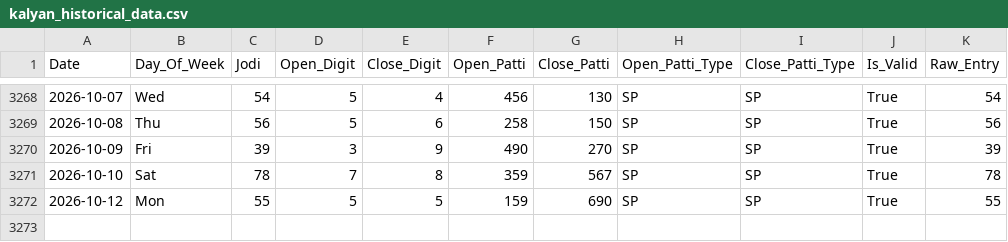
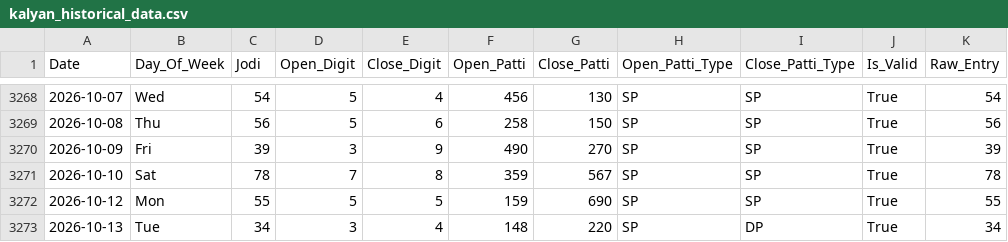
Before and after one commit to zevbuild/zevbuild, a CSV file: tools/matka/kalyan_4_35_to_6_35/kalyan_historical_data.csv, drawn as a sheet; only a part is shown, gaps mark what is left out.

```diff
--- a/tools/matka/kalyan_4_35_to_6_35/kalyan_historical_data.csv
+++ b/tools/matka/kalyan_4_35_to_6_35/kalyan_historical_data.csv
@@ -3272 +3272,2 @@ Date,Day_Of_Week,Jodi,Open_Digit,Close_Digit,Open_Patti,Close_Patti,Open_Patti_T
 2026-10-12,Mon,55,5,5,159,690,SP,SP,True,55
+2026-10-13,Tue,34,3,4,148,220,SP,DP,True,34
```
Also changed, not shown: tools/matka/kalyan_historical_data.csv, 7 other files.
